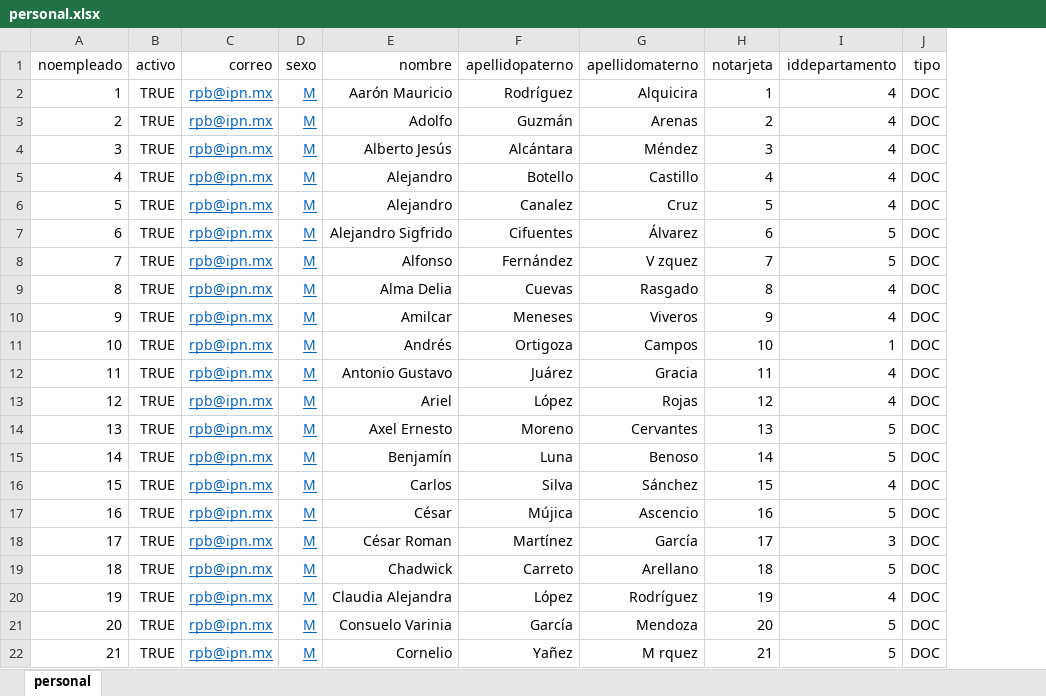
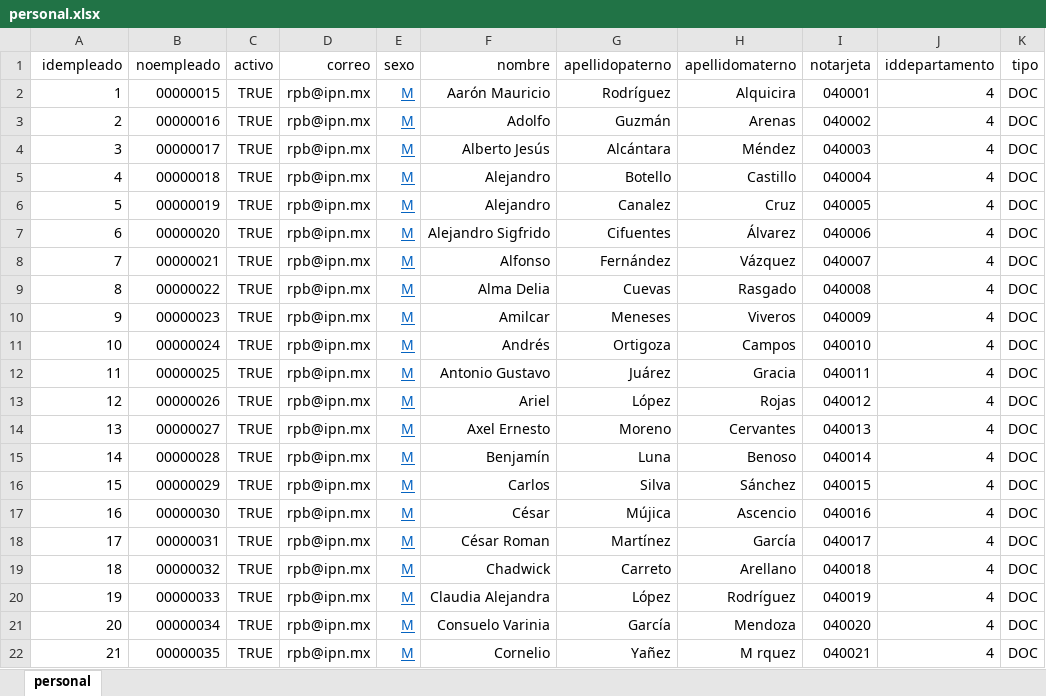
Before and after one commit to IngSoftware3CM2/proyecto, an Excel workbook: Datos/personal.xlsx, sheet personal, drawn as a sheet; only a part is shown; values as stored, in another font and other column widths than the file's, no borders; addresses are those after the commit; the diff covers the shown part only; the diff names each change by its address in the sheet, - before the commit and + after, or states it on an @@ line.

```diff
--- a/Datos/personal.xlsx (sheet personal)
+++ b/Datos/personal.xlsx (sheet personal)
+column B (noempleado), rows 2-22: 00000015 | 00000016 | 00000017 | 00000018 | 00000019 | 00000020 | 00000021 | 00000022 | 00000023 | 00000024 | 00000025 | 00000026 | 00000027 | 00000028 | 00000029 | 00000030 | 00000031 | 00000032 | 00000033 | 00000034 | 00000035
-A1: noempleado
+A1: idempleado
@@ D2:D22 underline: on → off, text colour: #0563C1 → black @@
-I2 (notarjeta): 1
+I2 (notarjeta): 040001
-I3 (notarjeta): 2
+I3 (notarjeta): 040002
-I4 (notarjeta): 3
+I4 (notarjeta): 040003
-I5 (notarjeta): 4
+I5 (notarjeta): 040004
-I6 (notarjeta): 5
+I6 (notarjeta): 040005
-I7 (notarjeta): 6
+I7 (notarjeta): 040006
-J7:J8 (iddepartamento): 5
+J7:J8 (iddepartamento): 4
-H8 (apellidomaterno): V zquez
+H8 (apellidomaterno): Vázquez
-I8 (notarjeta): 7
+I8 (notarjeta): 040007
-I9 (notarjeta): 8
+I9 (notarjeta): 040008
-I10 (notarjeta): 9
+I10 (notarjeta): 040009
-I11 (notarjeta): 10
+I11 (notarjeta): 040010
-J11 (iddepartamento): 1
+J11 (iddepartamento): 4
-I12 (notarjeta): 11
+I12 (notarjeta): 040011
-I13 (notarjeta): 12
+I13 (notarjeta): 040012
-I14 (notarjeta): 13
+I14 (notarjeta): 040013
-J14:J15 (iddepartamento): 5
+J14:J15 (iddepartamento): 4
-I15 (notarjeta): 14
+I15 (notarjeta): 040014
-I16 (notarjeta): 15
+I16 (notarjeta): 040015
-I17 (notarjeta): 16
+I17 (notarjeta): 040016
-J17 (iddepartamento): 5
+J17 (iddepartamento): 4
-I18 (notarjeta): 17
+I18 (notarjeta): 040017
-J18 (iddepartamento): 3
+J18 (iddepartamento): 4
-I19 (notarjeta): 18
+I19 (notarjeta): 040018
-J19 (iddepartamento): 5
+J19 (iddepartamento): 4
-I20 (notarjeta): 19
+I20 (notarjeta): 040019
-I21 (notarjeta): 20
+I21 (notarjeta): 040020
-J21:J22 (iddepartamento): 5
+J21:J22 (iddepartamento): 4
-I22 (notarjeta): 21
+I22 (notarjeta): 040021
```
Also changed, not shown: 454 edited cells and cell formats elsewhere in this sheet, Datos/departamento.xlsx, Datos/unidadmedica.xlsx, 25 other files.
